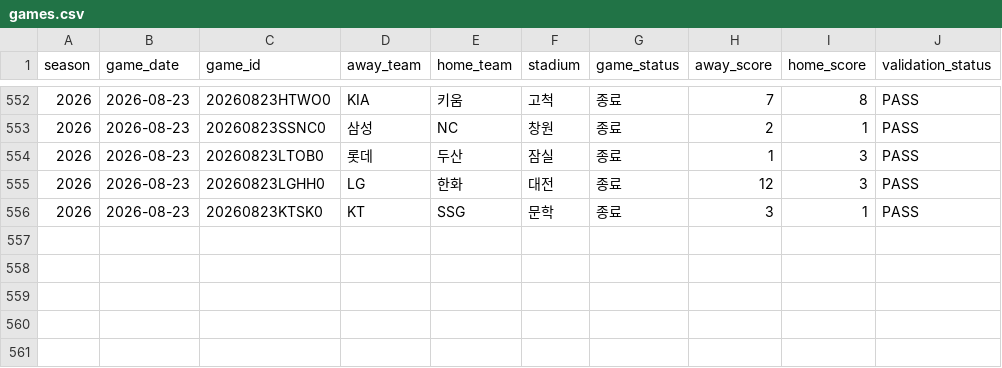
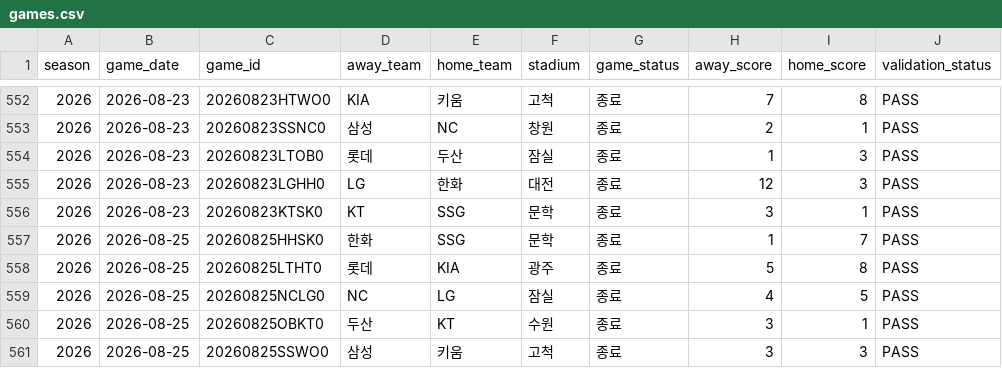
Before and after one commit to seoyeonwoo1223/KBO-Savant-Visual-Project, a CSV file: web/data/games.csv, drawn as a sheet; only a part is shown, gaps mark what is left out; the diff names each change by its address in the sheet, - before the commit and + after, or states it on an @@ line.

```diff
--- a/web/data/games.csv
+++ b/web/data/games.csv
+row 557: 2026 | 2026-08-25 | 20260825HHSK0 | 한화 | SSG | 문학 | 종료 | 1 | 7 | PASS
+row 558: 2026 | 2026-08-25 | 20260825LTHT0 | 롯데 | KIA | 광주 | 종료 | 5 | 8 | PASS
+row 559: 2026 | 2026-08-25 | 20260825NCLG0 | NC | LG | 잠실 | 종료 | 4 | 5 | PASS
+row 560: 2026 | 2026-08-25 | 20260825OBKT0 | 두산 | KT | 수원 | 종료 | 3 | 1 | PASS
+row 561: 2026 | 2026-08-25 | 20260825SSWO0 | 삼성 | 키움 | 고척 | 종료 | 3 | 3 | PASS
```
Also changed, not shown: 26 other files.
